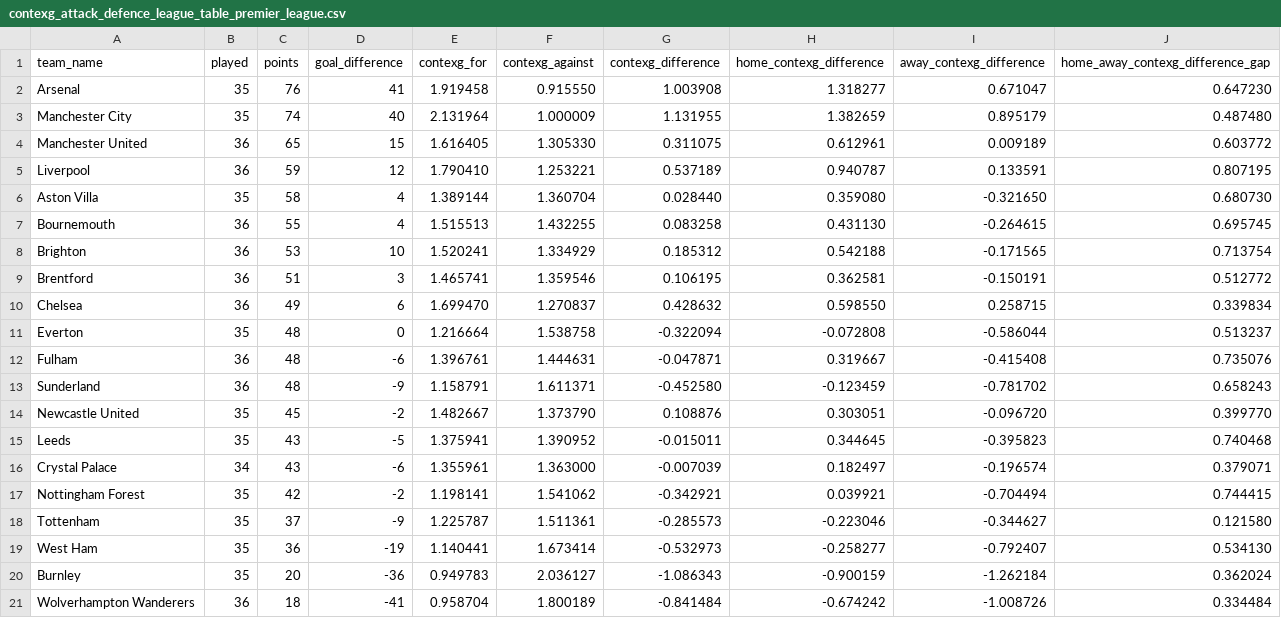
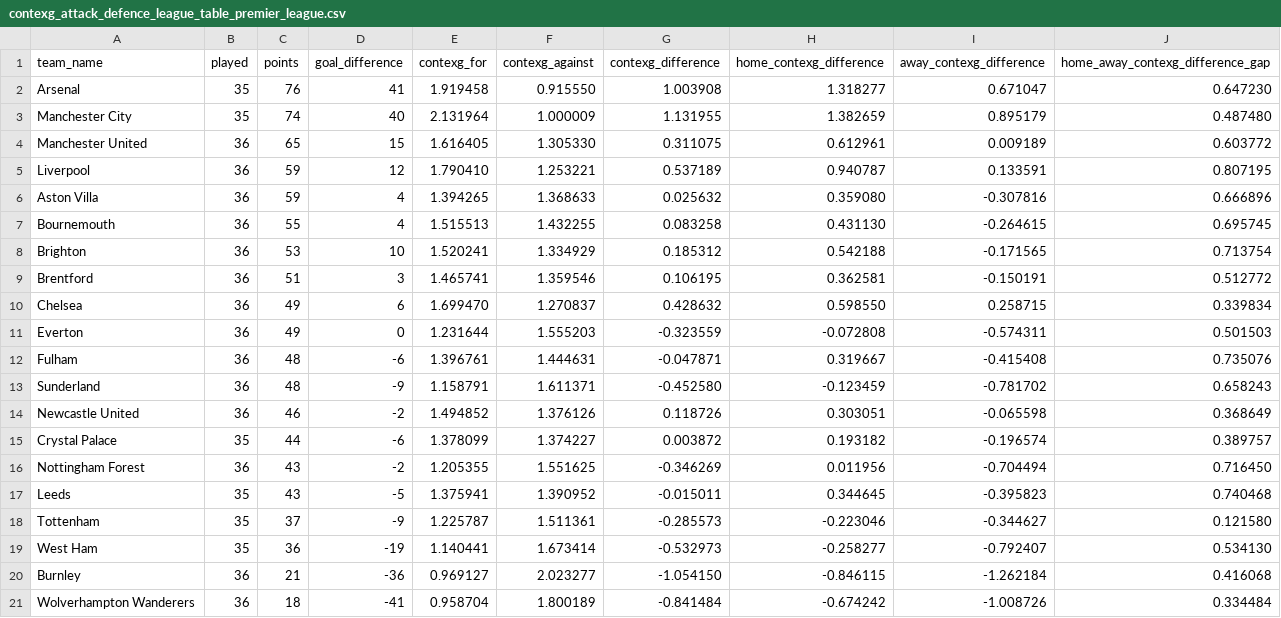
Before and after one commit to johnknightstats/johnknightstats.github.io, a CSV file: dashboards/contexg-league-tables/contexg_attack_defence_league_table_premier_league.csv, drawn as a sheet.

Commit message:
Remove FotMob dashboards and refresh contexG dashboard

```diff
--- a/dashboards/contexg-league-tables/contexg_attack_defence_league_table_premier_league.csv
+++ b/dashboards/contexg-league-tables/contexg_attack_defence_league_table_premier_league.csv
@@ -5,3 +5,3 @@ Manchester United,36,65,15,1.616405,1.305330,0.311075,0.612961,0.009189,0.603772
 Liverpool,36,59,12,1.790410,1.253221,0.537189,0.940787,0.133591,0.807195
-Aston Villa,35,58,4,1.389144,1.360704,0.028440,0.359080,-0.321650,0.680730
+Aston Villa,36,59,4,1.394265,1.368633,0.025632,0.359080,-0.307816,0.666896
 Bournemouth,36,55,4,1.515513,1.432255,0.083258,0.431130,-0.264615,0.695745
@@ -10,12 +10,12 @@ Brentford,36,51,3,1.465741,1.359546,0.106195,0.362581,-0.150191,0.512772
 Chelsea,36,49,6,1.699470,1.270837,0.428632,0.598550,0.258715,0.339834
-Everton,35,48,0,1.216664,1.538758,-0.322094,-0.072808,-0.586044,0.513237
+Everton,36,49,0,1.231644,1.555203,-0.323559,-0.072808,-0.574311,0.501503
 Fulham,36,48,-6,1.396761,1.444631,-0.047871,0.319667,-0.415408,0.735076
 Sunderland,36,48,-9,1.158791,1.611371,-0.452580,-0.123459,-0.781702,0.658243
-Newcastle United,35,45,-2,1.482667,1.373790,0.108876,0.303051,-0.096720,0.399770
+Newcastle United,36,46,-2,1.494852,1.376126,0.118726,0.303051,-0.065598,0.368649
+Crystal Palace,35,44,-6,1.378099,1.374227,0.003872,0.193182,-0.196574,0.389757
+Nottingham Forest,36,43,-2,1.205355,1.551625,-0.346269,0.011956,-0.704494,0.716450
 Leeds,35,43,-5,1.375941,1.390952,-0.015011,0.344645,-0.395823,0.740468
-Crystal Palace,34,43,-6,1.355961,1.363000,-0.007039,0.182497,-0.196574,0.379071
-Nottingham Forest,35,42,-2,1.198141,1.541062,-0.342921,0.039921,-0.704494,0.744415
 Tottenham,35,37,-9,1.225787,1.511361,-0.285573,-0.223046,-0.344627,0.121580
 West Ham,35,36,-19,1.140441,1.673414,-0.532973,-0.258277,-0.792407,0.534130
-Burnley,35,20,-36,0.949783,2.036127,-1.086343,-0.900159,-1.262184,0.362024
+Burnley,36,21,-36,0.969127,2.023277,-1.054150,-0.846115,-1.262184,0.416068
 Wolverhampton Wanderers,36,18,-41,0.958704,1.800189,-0.841484,-0.674242,-1.008726,0.334484
```
Also changed, not shown: dashboards/contexg-league-tables/contexg_attack_defence_league_table_bundesliga.csv, dashboards/contexg-league-tables/contexg_attack_defence_league_table_serie_a.csv, 3 other files.
